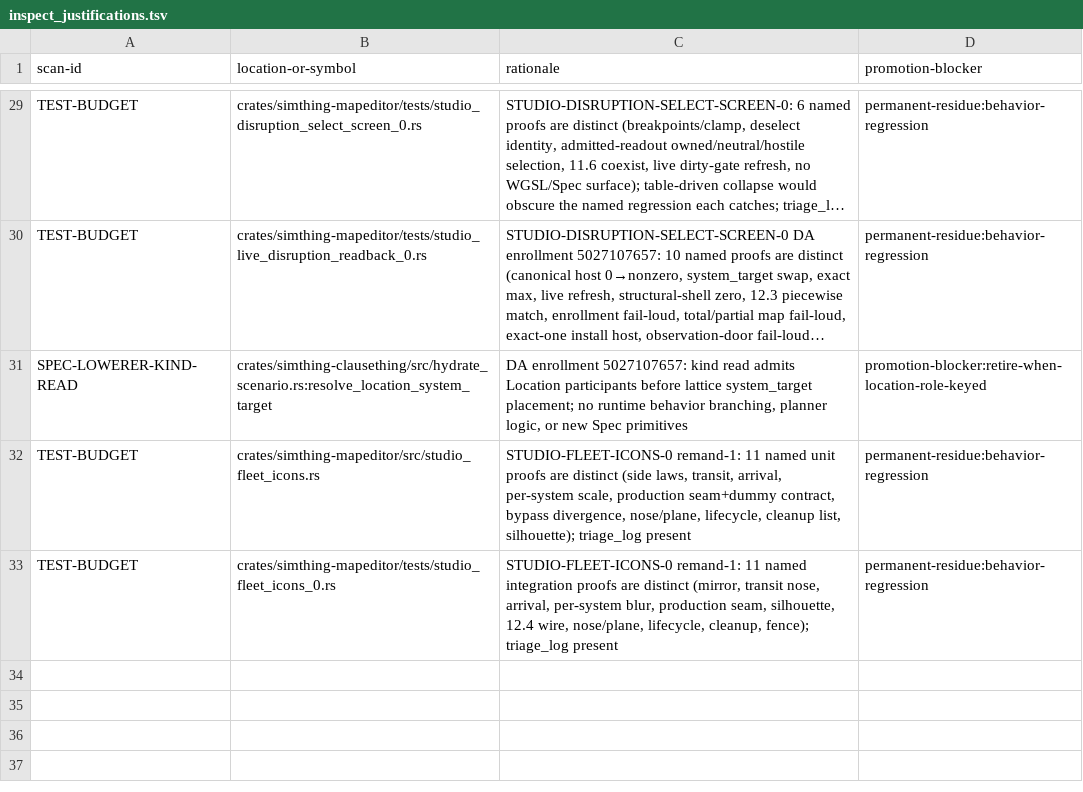
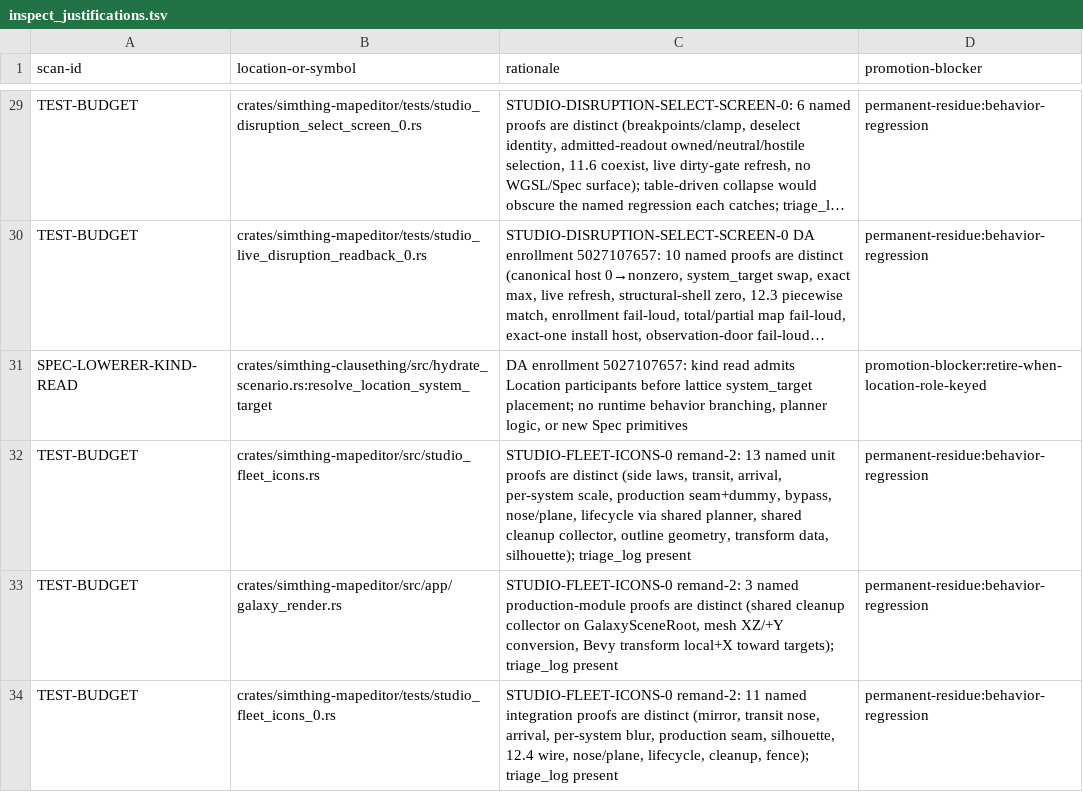
Before and after one commit to khorum08/SimThing, a TSV file: scripts/ci/inspect_justifications.tsv, drawn as a sheet; only a part is shown, gaps mark what is left out; long unchanged cells end in …; addresses are those after the commit; the diff names each change by its address in the sheet, - before the commit and + after, or states it on an @@ line.

```diff
--- a/scripts/ci/inspect_justifications.tsv
+++ b/scripts/ci/inspect_justifications.tsv
-C32 (rationale): STUDIO-FLEET-ICONS-0 remand-1: 11 named unit proofs are distinct (side laws, transit, arrival, per-system scale, production seam+dummy contract, bypass divergence, nose/plane, lifecycle, cleanup list, silhouette); triage_log…
+C32 (rationale): STUDIO-FLEET-ICONS-0 remand-2: 13 named unit proofs are distinct (side laws, transit, arrival, per-system scale, production seam+dummy, bypass, nose/plane, lifecycle via shared planner, shared cleanup collector, outline geometry, transform data, silhouette); triage_log…
+row 33: TEST-BUDGET | crates/simthing-mapeditor/src/app/galaxy_render.rs | STUDIO-FLEET-ICONS-0 remand-2: 3 named production-module proofs are distinct (shared cleanup collector on GalaxySceneRoot, mesh XZ/+Y conversion, Bevy transform local+X toward targets); triage_log present | permanent-residue:behavior-regression
-C34 (rationale): STUDIO-FLEET-ICONS-0 remand-1: 11 named…
+C34 (rationale): STUDIO-FLEET-ICONS-0 remand-2: 11 named…
```
Also changed, not shown: scripts/ci/test_inventory.tsv, scripts/ci/triage_log.tsv, 4 other files.
